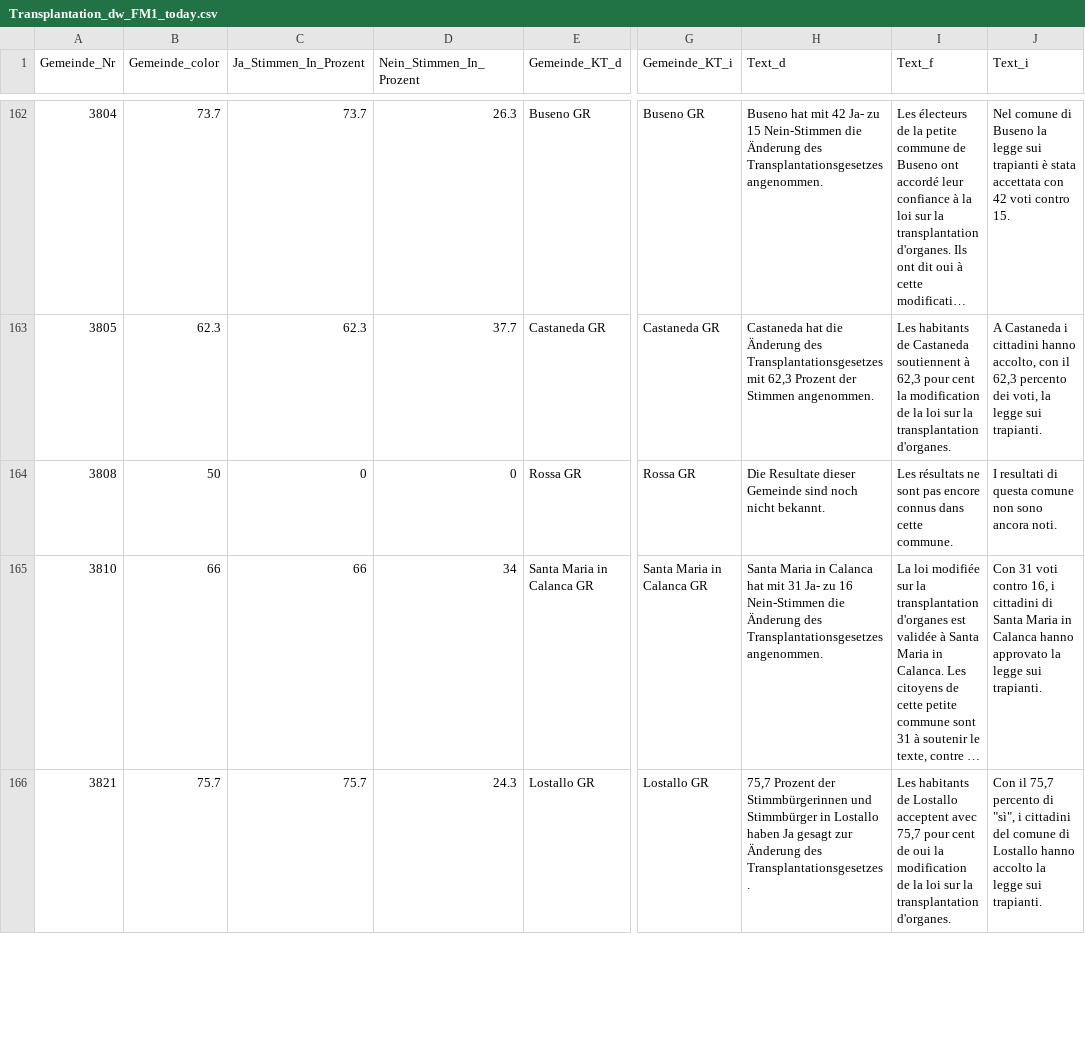
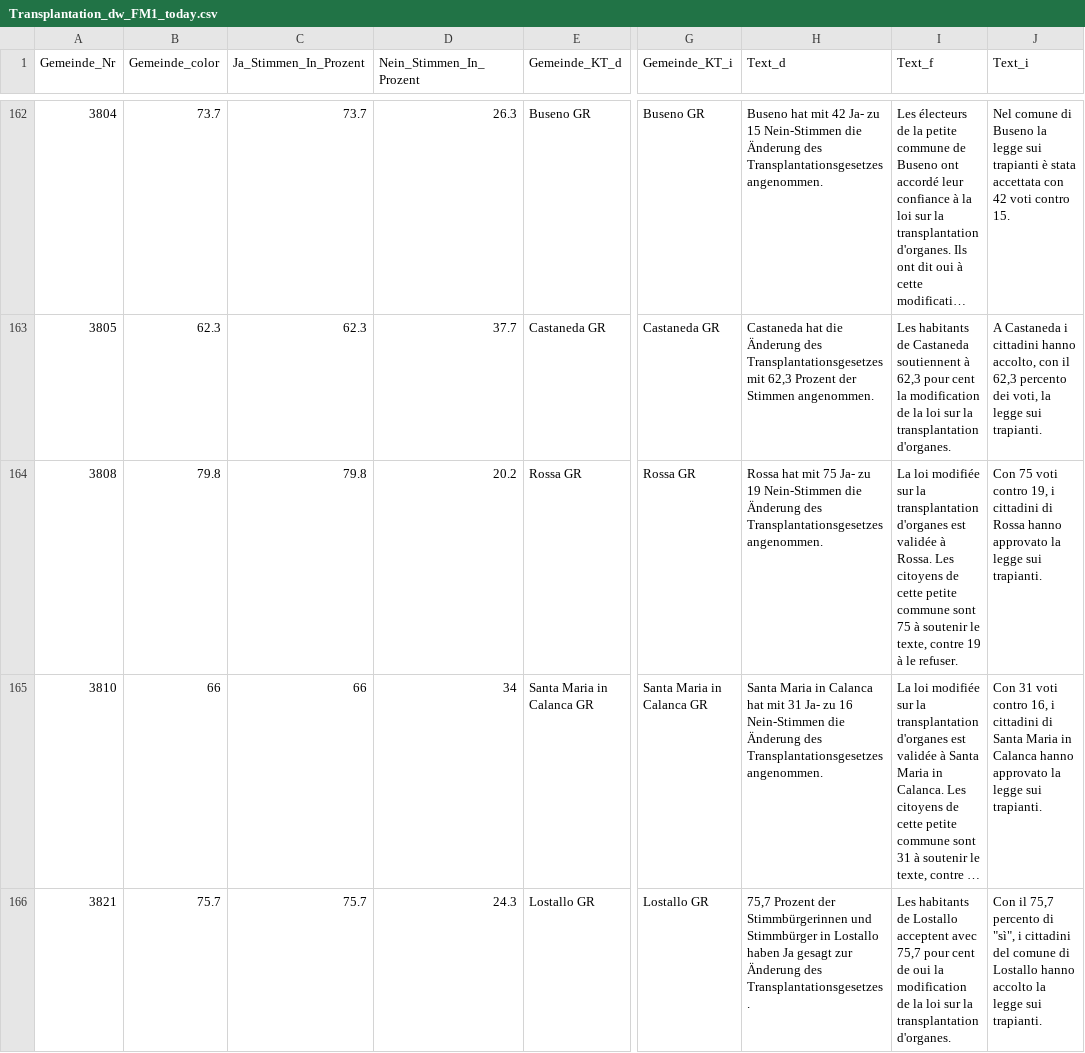
Before and after one commit to awp-finanznachrichten/lena_mai2022, a CSV file: Output/Transplantation_dw_FM1_today.csv, drawn as a sheet; only a part is shown, gaps mark what is left out; long unchanged cells end in …; the diff covers the shown part only; the diff names each change by its address in the sheet, - before the commit and + after, or states it on an @@ line.

```diff
--- a/Output/Transplantation_dw_FM1_today.csv
+++ b/Output/Transplantation_dw_FM1_today.csv
-B164 (Gemeinde_color): 50
+B164 (Gemeinde_color): 79.8
-C164 (Ja_Stimmen_In_Prozent): 0
+C164 (Ja_Stimmen_In_Prozent): 79.8
-D164 (Nein_Stimmen_In_Prozent): 0
+D164 (Nein_Stimmen_In_Prozent): 20.2
-H164 (Text_d): Die Resultate dieser Gemeinde sind noch nicht bekannt.
+H164 (Text_d): Rossa hat mit 75 Ja- zu 19 Nein-Stimmen die Änderung des Transplantationsgesetzes angenommen.
-I164 (Text_f): Les résultats ne sont pas encore connus dans cette commune.
+I164 (Text_f): La loi modifiée sur la transplantation d'organes est validée à Rossa. Les citoyens de cette petite commune sont 75 à soutenir le texte, contre 19 à le refuser.
-J164 (Text_i): I resultati di questa comune non sono ancora noti.
+J164 (Text_i): Con 75 voti contro 19, i cittadini di Rossa hanno approvato la legge sui trapianti.
```
Also changed, not shown: 6 edited cells elsewhere in this file, Output/Film_all_data.csv, Output/Film_dw_FM1_today.csv, 18 other files.
